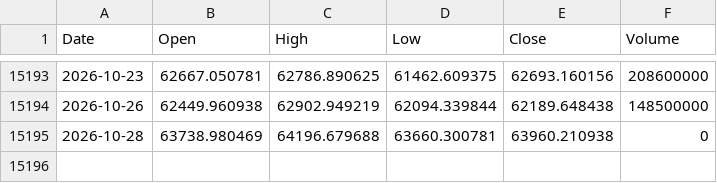
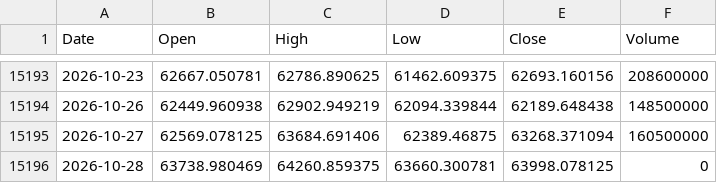
Before and after one commit to flytothejy/market-data, a CSV file: data/N225.csv, drawn as a sheet; only a part is shown, gaps mark what is left out.

```diff
--- a/data/N225.csv
+++ b/data/N225.csv
@@ -15194,2 +15194,3 @@ Date,Open,High,Low,Close,Volume
 2026-10-26,62449.960938,62902.949219,62094.339844,62189.648438,148500000
-2026-10-28,63738.980469,64196.679688,63660.300781,63960.210938,0
+2026-10-27,62569.078125,63684.691406,62389.46875,63268.371094,160500000
+2026-10-28,63738.980469,64260.859375,63660.300781,63998.078125,0
```
Also changed, not shown: data/000001_SS.csv, data/1321_T.csv, 33 other files.
